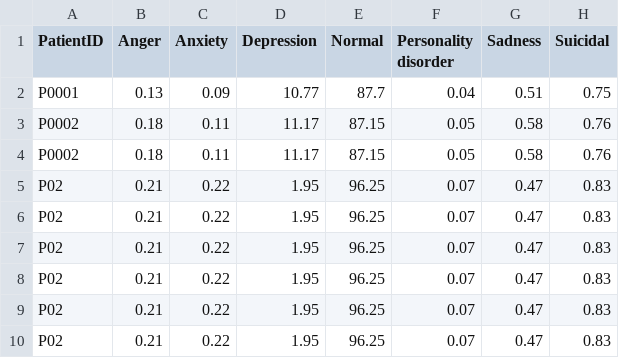
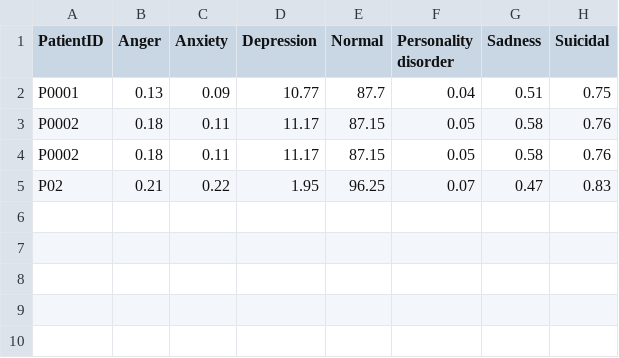
Before and after one commit to Sutanu-59/Emotion_Analysis, a CSV file: data/session_results.csv, drawn as a sheet; the diff names each change by its address in the sheet, - before the commit and + after, or states it on an @@ line.

Commit message:
Update session_results.csv

```diff
--- a/data/session_results.csv
+++ b/data/session_results.csv
-row 6: P02 | 0.21 | 0.22 | 1.95 | 96.25 | 0.07 | 0.47 | 0.83
-row 7: P02 | 0.21 | 0.22 | 1.95 | 96.25 | 0.07 | 0.47 | 0.83
-row 8: P02 | 0.21 | 0.22 | 1.95 | 96.25 | 0.07 | 0.47 | 0.83
-row 9: P02 | 0.21 | 0.22 | 1.95 | 96.25 | 0.07 | 0.47 | 0.83
-row 10: P02 | 0.21 | 0.22 | 1.95 | 96.25 | 0.07 | 0.47 | 0.83
```
